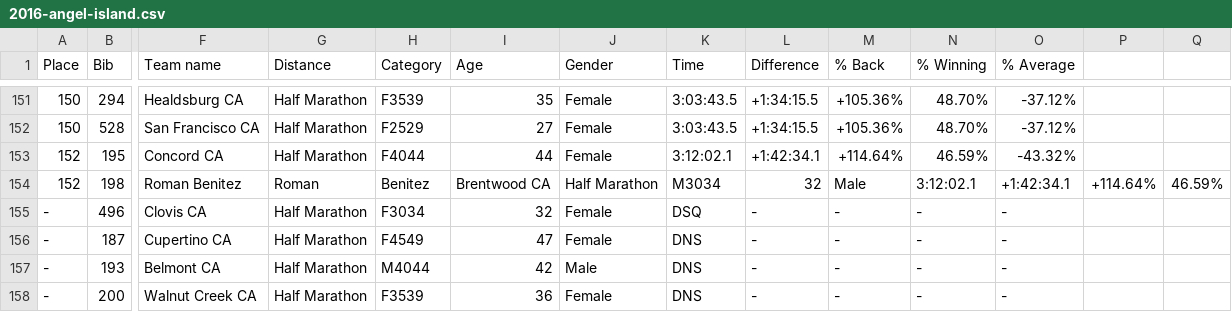
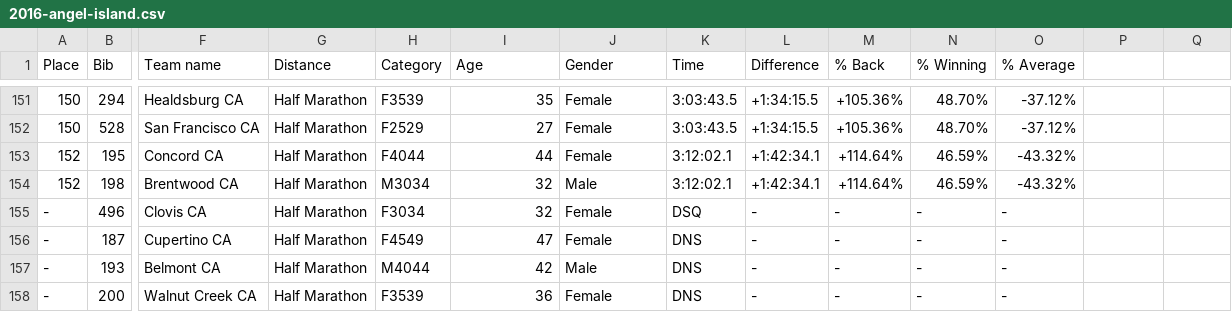
Before and after one commit to grechaw/entity-services, a CSV file: entity-services-examples/data/third-party/csv/2016-angel-island.csv, drawn as a sheet; only a part is shown, gaps mark what is left out; the diff covers the shown part only; the diff names each change by its address in the sheet, - before the commit and + after, or states it on an @@ line.

Commit message:
Fix to a-i data obfuscation

```diff
--- a/entity-services-examples/data/third-party/csv/2016-angel-island.csv
+++ b/entity-services-examples/data/third-party/csv/2016-angel-island.csv
-F154 (Team name): Roman Benitez
+F154 (Team name): Brentwood CA
-G154 (Distance): Roman
+G154 (Distance): Half Marathon
-H154 (Category): Benitez
+H154 (Category): M3034
-I154 (Age): Brentwood CA
+I154 (Age): 32
-J154 (Gender): Half Marathon
+J154 (Gender): Male
-K154 (Time): M3034
+K154 (Time): 3:12:02.1
-L154 (Difference): 32
+L154 (Difference): +1:42:34.1
-M154 (% Back): Male
+M154 (% Back): +114.64%
-N154 (% Winning): 3:12:02.1
+N154 (% Winning): 46.59%
-O154 (% Average): +1:42:34.1
+O154 (% Average): -43.32%
-P154: +114.64%
+P154: (empty)
-Q154: 46.59%
+Q154: (empty)
```
Also changed, not shown: 1 edited cell elsewhere in this file.
